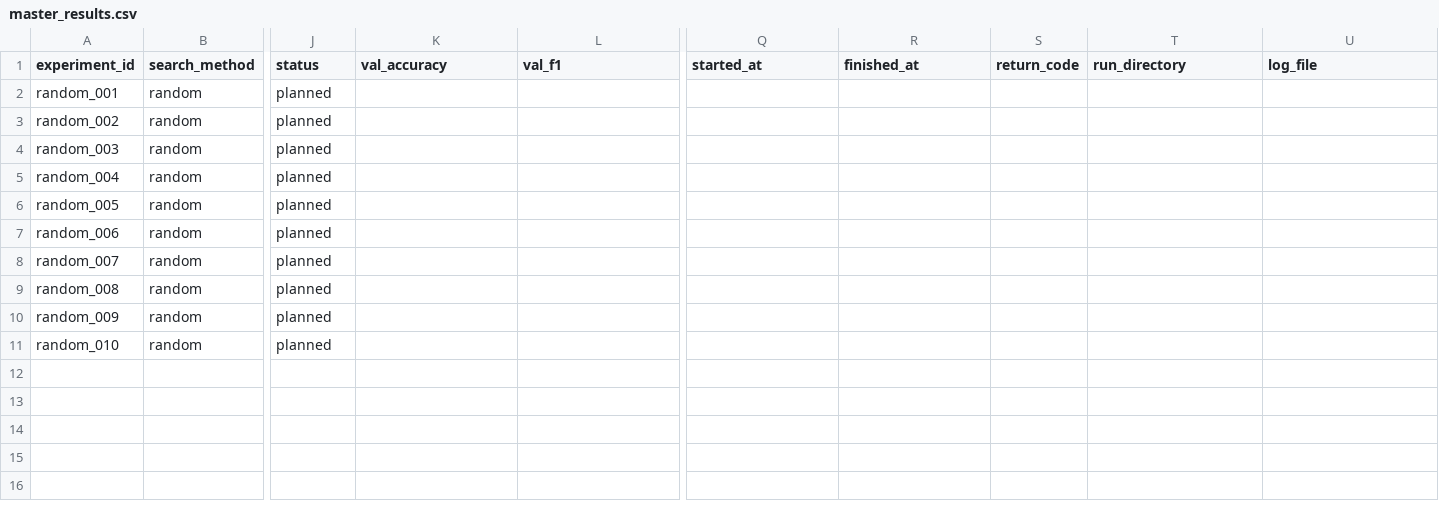
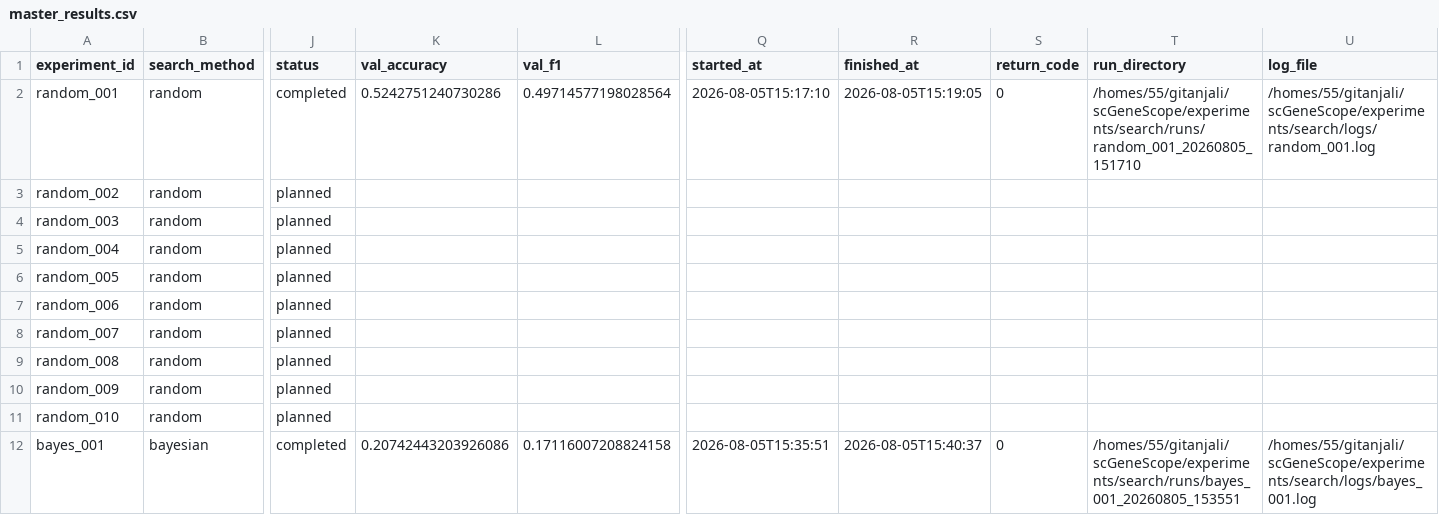
Before and after one commit to gitanjalir1492/scGeneScope, a CSV file: experiments/search/master_results.csv, drawn as a sheet; only a part is shown, gaps mark what is left out; rows hold the shown columns only; the diff names each change by its address in the sheet, - before the commit and + after, or states it on an @@ line.

Commit message:
Record initial random and Bayesian search results

```diff
--- a/experiments/search/master_results.csv
+++ b/experiments/search/master_results.csv
-J2 (status): planned
+J2 (status): completed
-K2 (val_accuracy): (empty)
+K2 (val_accuracy): 0.5242751240730286
-L2 (val_f1): (empty)
+L2 (val_f1): 0.49714577198028564
-Q2 (started_at): (empty)
+Q2 (started_at): 2026-08-05T15:17:10
-R2 (finished_at): (empty)
+R2 (finished_at): 2026-08-05T15:19:05
-S2 (return_code): (empty)
+S2 (return_code): 0
-T2 (run_directory): (empty)
+T2 (run_directory): /homes/55/gitanjali/scGeneScope/experiments/search/runs/random_001_20260805_151710
-U2 (log_file): (empty)
+U2 (log_file): /homes/55/gitanjali/scGeneScope/experiments/search/logs/random_001.log
+row 12: bayes_001 | bayesian | completed | 0.20742443203926086 | 0.17116007208824158 | 2026-08-05T15:35:51 | 2026-08-05T15:40:37 | 0 | /homes/55/gitanjali/scGeneScope/experiments/search/runs/bayes_001_20260805_153551 | /homes/55/gitanjali/scGeneScope/experiments/search/logs/bayes_001.log
```
